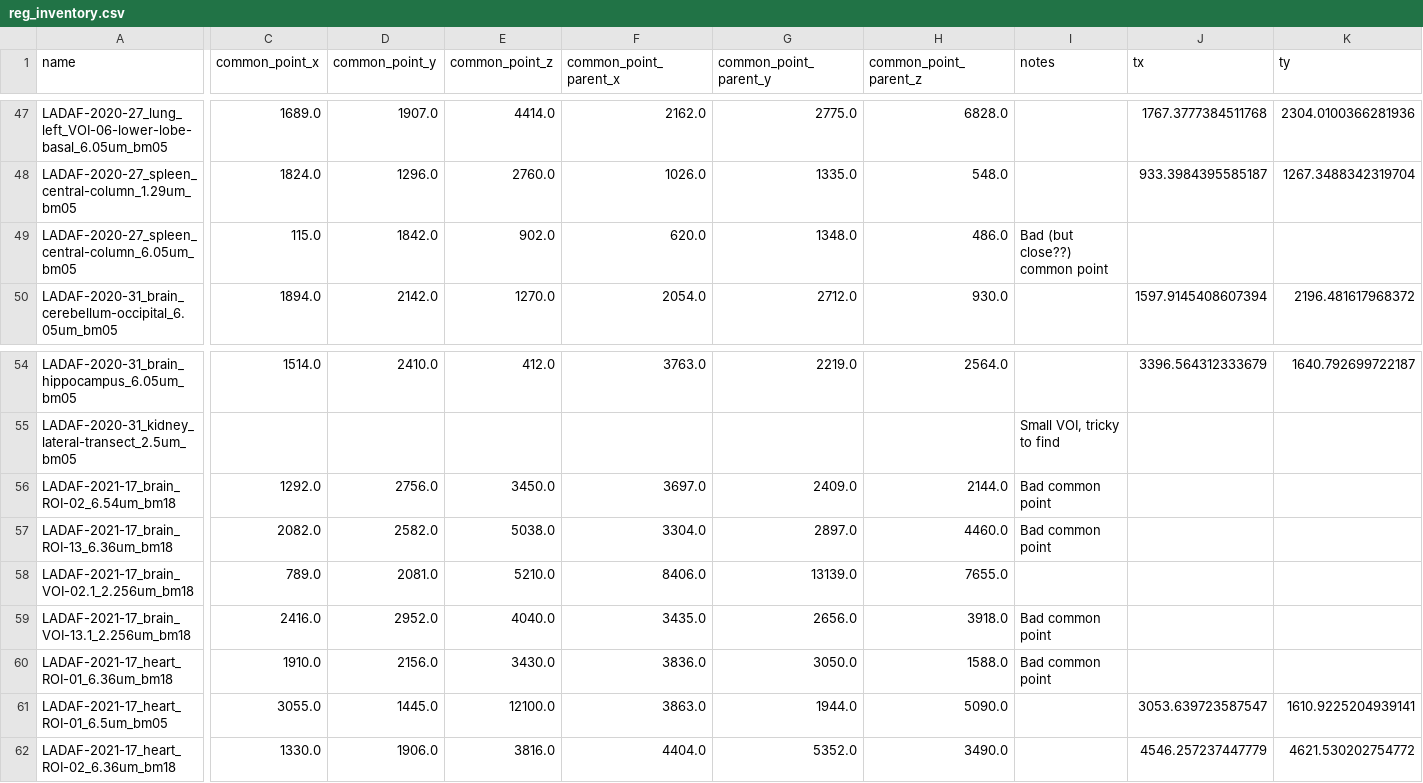
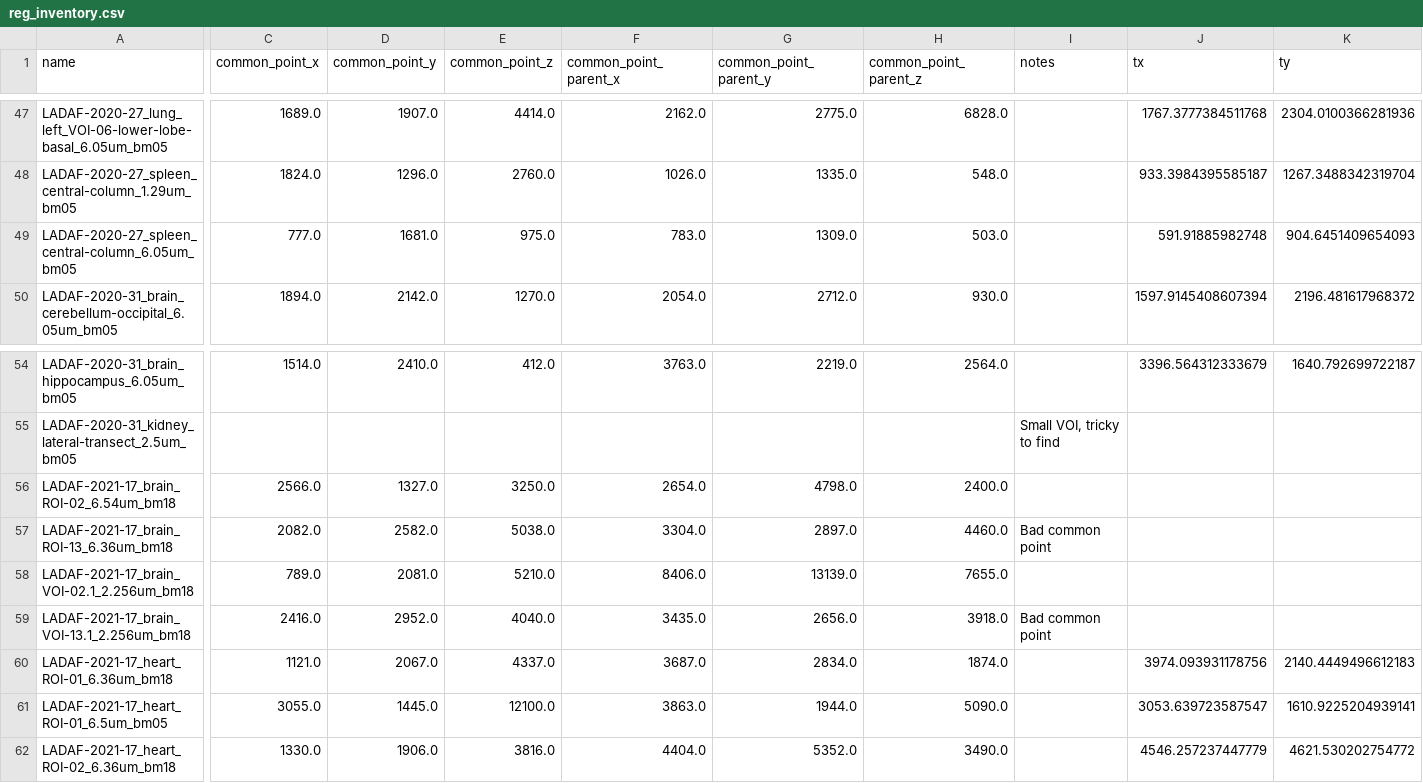
Before and after one commit to HiPCTProject/hipct-reg, a CSV file: src/hipct_reg/reg_inventory.csv, drawn as a sheet; only a part is shown, gaps mark what is left out; the diff covers the shown part only; the diff names each change by its address in the sheet, - before the commit and + after, or states it on an @@ line.

Commit message:
More registrations

```diff
--- a/src/hipct_reg/reg_inventory.csv
+++ b/src/hipct_reg/reg_inventory.csv
-C49 (common_point_x): 115.0
+C49 (common_point_x): 777.0
-D49 (common_point_y): 1842.0
+D49 (common_point_y): 1681.0
-E49 (common_point_z): 902.0
+E49 (common_point_z): 975.0
-F49 (common_point_parent_x): 620.0
+F49 (common_point_parent_x): 783.0
-G49 (common_point_parent_y): 1348.0
+G49 (common_point_parent_y): 1309.0
-H49 (common_point_parent_z): 486.0
+H49 (common_point_parent_z): 503.0
-I49 (notes): Bad (but close??) common point
+I49 (notes): (empty)
-J49 (tx): (empty)
+J49 (tx): 591.91885982748
-K49 (ty): (empty)
+K49 (ty): 904.6451409654093
-C56 (common_point_x): 1292.0
+C56 (common_point_x): 2566.0
-D56 (common_point_y): 2756.0
+D56 (common_point_y): 1327.0
-E56 (common_point_z): 3450.0
+E56 (common_point_z): 3250.0
-F56 (common_point_parent_x): 3697.0
+F56 (common_point_parent_x): 2654.0
-G56 (common_point_parent_y): 2409.0
+G56 (common_point_parent_y): 4798.0
-H56 (common_point_parent_z): 2144.0
+H56 (common_point_parent_z): 2400.0
-I56 (notes): Bad common point
+I56 (notes): (empty)
-C60 (common_point_x): 1910.0
+C60 (common_point_x): 1121.0
-D60 (common_point_y): 2156.0
+D60 (common_point_y): 2067.0
-E60 (common_point_z): 3430.0
+E60 (common_point_z): 4337.0
-F60 (common_point_parent_x): 3836.0
+F60 (common_point_parent_x): 3687.0
-G60 (common_point_parent_y): 3050.0
+G60 (common_point_parent_y): 2834.0
-H60 (common_point_parent_z): 1588.0
+H60 (common_point_parent_z): 1874.0
-I60 (notes): Bad common point
+I60 (notes): (empty)
-J60 (tx): (empty)
+J60 (tx): 3974.093931178756
-K60 (ty): (empty)
+K60 (ty): 2140.4449496612183
```
Also changed, not shown: 8 edited cells elsewhere in this file.
